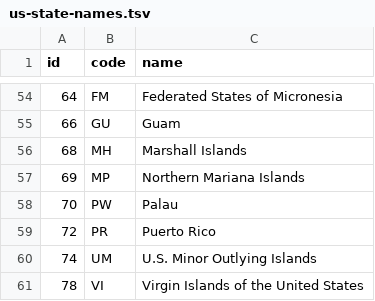
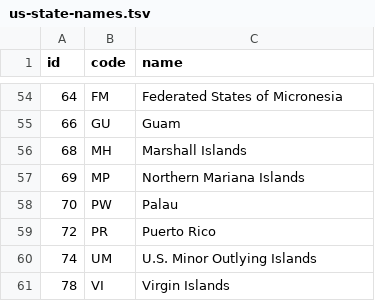
Before and after one commit to Dibbin/Audition, a TSV file: www/us-state-names.tsv, drawn as a sheet; only a part is shown, gaps mark what is left out.

```diff
--- a/www/us-state-names.tsv
+++ b/www/us-state-names.tsv
@@ -60,2 +60,2 @@ id	code	name
 74	UM	U.S. Minor Outlying Islands
-78	VI	Virgin Islands of the United States
+78	VI	Virgin Islands
```
Also changed, not shown: www/population.csv, 1 other file.
